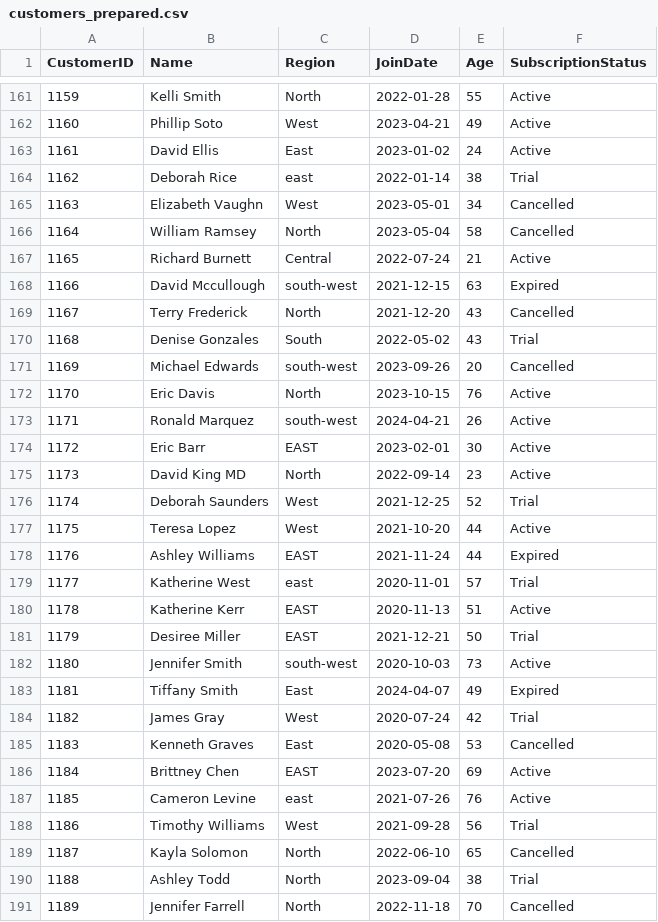
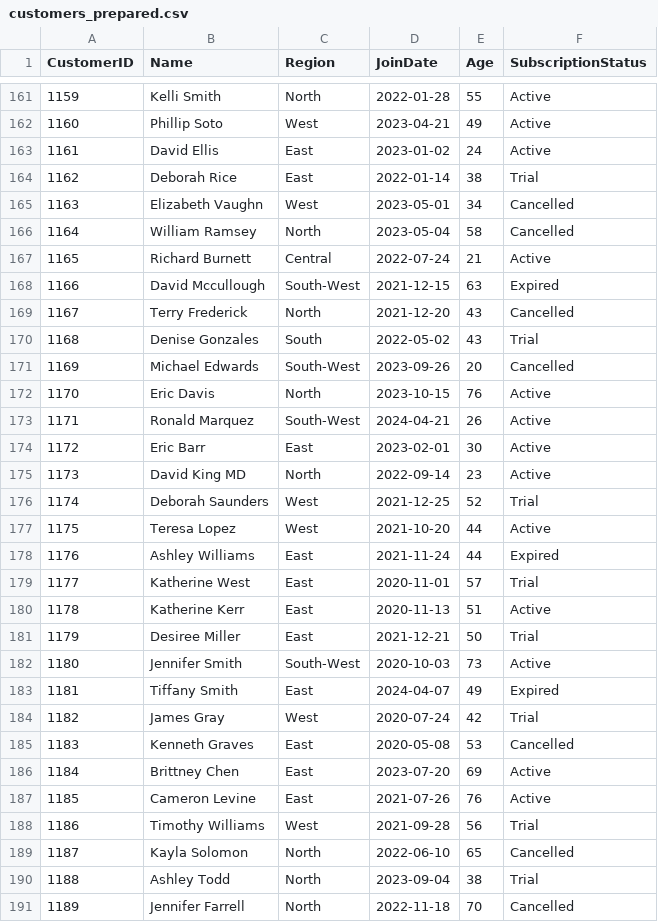
Before and after one commit to sydsailors/smart-store-sydney, a CSV file: src/data/prepared/customers_prepared.csv, drawn as a sheet; only a part is shown, gaps mark what is left out; the diff covers the shown part only.

```diff
--- a/src/data/prepared/customers_prepared.csv
+++ b/src/data/prepared/customers_prepared.csv
@@ -163,3 +163,3 @@ CustomerID,Name,Region,JoinDate,Age,SubscriptionStatus
 1161,David Ellis,East,2023-01-02,24,Active
-1162,Deborah Rice,east,2022-01-14,38,Trial
+1162,Deborah Rice,East,2022-01-14,38,Trial
 1163,Elizabeth Vaughn,West,2023-05-01,34,Cancelled
@@ -167,9 +167,9 @@ CustomerID,Name,Region,JoinDate,Age,SubscriptionStatus
 1165,Richard Burnett,Central,2022-07-24,21,Active
-1166,David Mccullough,south-west,2021-12-15,63,Expired
+1166,David Mccullough,South-West,2021-12-15,63,Expired
 1167,Terry Frederick,North,2021-12-20,43,Cancelled
 1168,Denise Gonzales,South,2022-05-02,43,Trial
-1169,Michael Edwards,south-west,2023-09-26,20,Cancelled
+1169,Michael Edwards,South-West,2023-09-26,20,Cancelled
 1170,Eric Davis,North,2023-10-15,76,Active
-1171,Ronald Marquez,south-west,2024-04-21,26,Active
-1172,Eric Barr,EAST,2023-02-01,30,Active
+1171,Ronald Marquez,South-West,2024-04-21,26,Active
+1172,Eric Barr,East,2023-02-01,30,Active
 1173,David King MD,North,2022-09-14,23,Active
@@ -177,7 +177,7 @@ CustomerID,Name,Region,JoinDate,Age,SubscriptionStatus
 1175,Teresa Lopez,West,2021-10-20,44,Active
-1176,Ashley Williams,EAST,2021-11-24,44,Expired
-1177,Katherine West,east,2020-11-01,57,Trial
-1178,Katherine Kerr,EAST,2020-11-13,51,Active
-1179,Desiree Miller,EAST,2021-12-21,50,Trial
-1180,Jennifer Smith,south-west,2020-10-03,73,Active
+1176,Ashley Williams,East,2021-11-24,44,Expired
+1177,Katherine West,East,2020-11-01,57,Trial
+1178,Katherine Kerr,East,2020-11-13,51,Active
+1179,Desiree Miller,East,2021-12-21,50,Trial
+1180,Jennifer Smith,South-West,2020-10-03,73,Active
 1181,Tiffany Smith,East,2024-04-07,49,Expired
@@ -185,4 +185,4 @@ CustomerID,Name,Region,JoinDate,Age,SubscriptionStatus
 1183,Kenneth Graves,East,2020-05-08,53,Cancelled
-1184,Brittney Chen,EAST,2023-07-20,69,Active
-1185,Cameron Levine,east,2021-07-26,76,Active
+1184,Brittney Chen,East,2023-07-20,69,Active
+1185,Cameron Levine,East,2021-07-26,76,Active
 1186,Timothy Williams,West,2021-09-28,56,Trial
```
Also changed, not shown: 53 edited cells elsewhere in this file, 2 other files.
